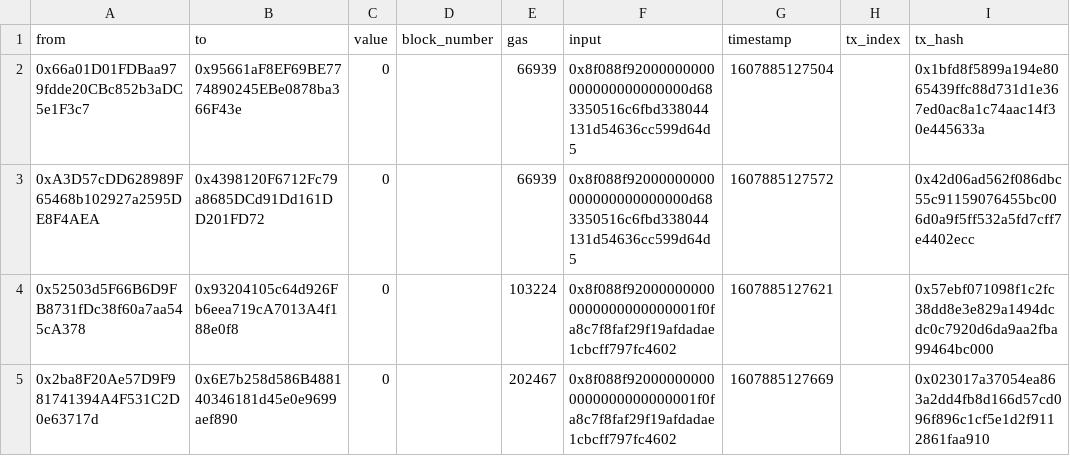
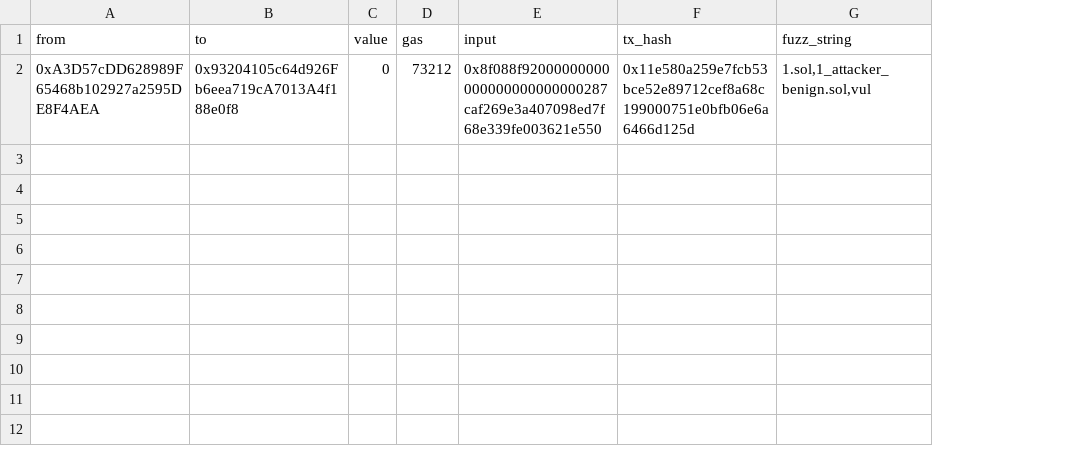
Before and after one commit to mojtaba-eshghie/Dynamit, a CSV file: data/out.csv, drawn as a sheet; removed rows and columns are numbered as before the commit, all else as after; the diff names each change by its address in the sheet, - before the commit and + after, or states it on an @@ line.

```diff
--- a/data/out.csv
+++ b/data/out.csv
-column D (block_number), empty
-column G (timestamp), row 3: 1607885127572
-column H (tx_index), empty
+column G (fuzz_string), row 2: 1.sol,1_attacker_benign.sol,vul
-row 2: 0x66a01D01FDBaa979fdde20CBc852b3aDC5e1F3c7 | 0x95661aF8EF69BE7774890245EBe0878ba366F43e | 0 |  | 66939 | 0x8f088f92000000000000000000000000d683350516c6fbd338044131d54636cc599d64d5 | 1607885127504 |  | 0x1bfd8f5899a194e8065439ffc88d731d1e367ed0ac8a1c74aac14f30e445633a
-B2 (to): 0x4398120F6712Fc79a8685DCd91Dd161DD201FD72
+B2 (to): 0x93204105c64d926Fb6eea719cA7013A4f188e0f8
-D2 (gas): 66939
+D2 (gas): 73212
-E2 (input): 0x8f088f92000000000000000000000000d683350516c6fbd338044131d54636cc599d64d5
+E2 (input): 0x8f088f92000000000000000000000000287caf269e3a407098ed7f68e339fe003621e550
-F2 (tx_hash): 0x42d06ad562f086dbc55c91159076455bc006d0a9f5ff532a5fd7cff7e4402ecc
+F2 (tx_hash): 0x11e580a259e7fcb53bce52e89712cef8a68c199000751e0bfb06e6a6466d125d
-row 4: 0x52503d5F66B6D9FB8731fDc38f60a7aa545cA378 | 0x93204105c64d926Fb6eea719cA7013A4f188e0f8 | 0 |  | 103224 | 0x8f088f920000000000000000000000001f0fa8c7f8faf29f19afdadae1cbcff797fc4602 | 1607885127621 |  | 0x57ebf071098f1c2fc38dd8e3e829a1494dcdc0c7920d6da9aa2fba99464bc000
-row 5: 0x2ba8F20Ae57D9F981741394A4F531C2D0e63717d | 0x6E7b258d586B488140346181d45e0e9699aef890 | 0 |  | 202467 | 0x8f088f920000000000000000000000001f0fa8c7f8faf29f19afdadae1cbcff797fc4602 | 1607885127669 |  | 0x023017a37054ea863a2dd4fb8d166d57cd096f896c1cf5e1d2f9112861faa910
```
Also changed, not shown: 19 other files.
